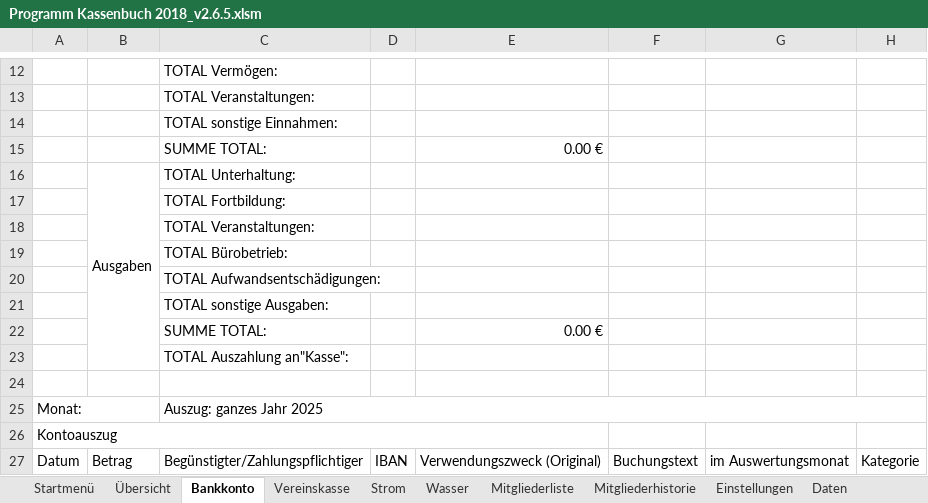
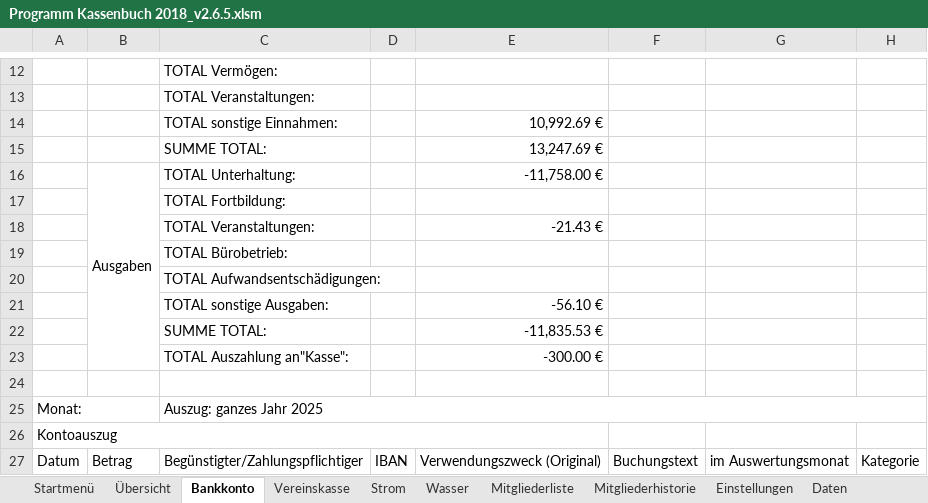
Before and after one commit to saschapreussler/Mein-Excel-Projekt, an Excel workbook: excel/Programm Kassenbuch 2018_v2.6.5.xlsm, sheet Bankkonto, drawn as a sheet; only a part is shown, gaps mark what is left out; values as stored, in another font and other column widths than the file's, no cell formats; charts and pictures not drawn; the diff covers the shown part only; the diff names each change by its address in the sheet, - before the commit and + after, or states it on an @@ line.

```diff
--- a/excel/Programm Kassenbuch 2018_v2.6.5.xlsm (sheet Bankkonto)
+++ b/excel/Programm Kassenbuch 2018_v2.6.5.xlsm (sheet Bankkonto)
-E14: (empty)
+E14: 10,992.69 €
-E15: 0.00 €
+E15: 13,247.69 €
-E16: (empty)
+E16: -11,758.00 €
-E18: (empty)
+E18: -21.43 €
-E21: (empty)
+E21: -56.10 €
-E22: 0.00 €
+E22: -11,835.53 €
-E23: (empty)
+E23: -300.00 €
```
Also changed, not shown: 1331 edited cells elsewhere in this sheet, sheet Daten, sheet Einstellungen, cell formats, charts or pictures, 5 other files.
